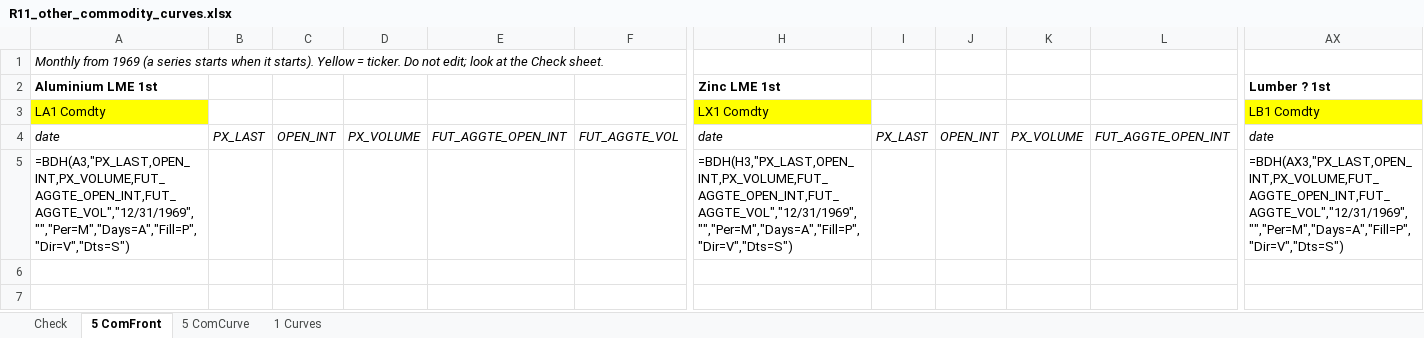
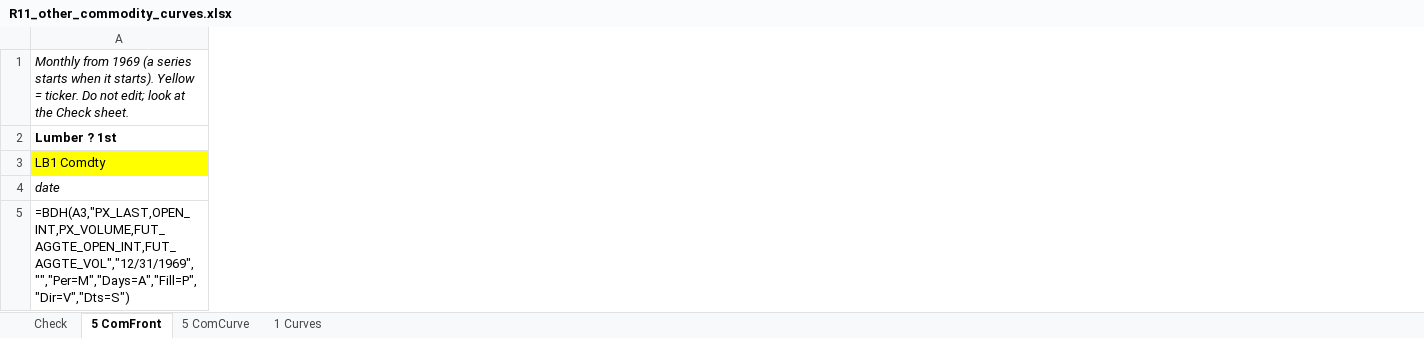
Before and after one commit to haing-dev/stock-screener, an Excel workbook: docs/data_requests/bloomberg_visit_2026-11-13/R11_other_commodity_curves.xlsx, sheet 5 ComFront, drawn as a sheet; only a part is shown, gaps mark what is left out; values as stored, in another font and other column widths than the file's, no borders; formulas without a stored value are shown as written; 1 other sheet too large or unreadable and not compared; removed rows and columns are numbered as before the commit, all else as after; the diff covers the shown part only; the diff names each change by its address in the sheet, - before the commit and + after, or states it on an @@ line.

```diff
--- a/docs/data_requests/bloomberg_visit_2026-11-13/R11_other_commodity_curves.xlsx (sheet 5 ComFront)
+++ b/docs/data_requests/bloomberg_visit_2026-11-13/R11_other_commodity_curves.xlsx (sheet 5 ComFront)
-column A (Aluminium LME 1st), row 1: Monthly from 1969 (a series starts when it starts). Yellow = ticker. Do not edit; look at the Check sheet.; rows 3-5: LA1 Comdty | date | =BDH(A3,"PX_LAST,OPEN_INT,PX_VOLUME,FUT_AGGTE_OPEN_INT,FUT_AGGTE_VOL","12/31/1969","","Per=M","Days=A","Fill=P","Dir=V","Dts=S")
-column B, row 4: PX_LAST
-column C, row 4: OPEN_INT
-column D, row 4: PX_VOLUME
-column E, row 4: FUT_AGGTE_OPEN_INT
-column F, row 4: FUT_AGGTE_VOL
-column H (Zinc LME 1st), rows 3-5: LX1 Comdty | date | =BDH(H3,"PX_LAST,OPEN_INT,PX_VOLUME,FUT_AGGTE_OPEN_INT,FUT_AGGTE_VOL","12/31/1969","","Per=M","Days=A","Fill=P","Dir=V","Dts=S")
-column I, row 4: PX_LAST
-column J, row 4: OPEN_INT
-column K, row 4: PX_VOLUME
-column L, row 4: FUT_AGGTE_OPEN_INT
-A1 (Lumber ? 1st): (empty)
+A1 (Lumber ? 1st): Monthly from 1969 (a series starts when it starts). Yellow = ticker. Do not edit; look at the Check sheet.
-A5 (Lumber ? 1st): =BDH(AX3,"PX_LAST,OPEN_INT,PX_VOLUME,FUT_AGGTE_OPEN_INT,FUT_AGGTE_VOL","12/31/1969","","Per=M","Days=A","Fill=P","Dir=V","Dts=S")
+A5 (Lumber ? 1st): =BDH(A3,"PX_LAST,OPEN_INT,PX_VOLUME,FUT_AGGTE_OPEN_INT,FUT_AGGTE_VOL","12/31/1969","","Per=M","Days=A","Fill=P","Dir=V","Dts=S")
```
Also changed, not shown: 101 removed columns and 3 edited cells elsewhere in this sheet, sheet Check, sheet 1 Curves, docs/data_requests/bloomberg_visit_2026-11-13/R10_crosscheck_sample.xlsx, docs/data_requests/bloomberg_visit_2026-11-13/R8_bloomberg_only_rates.xlsx, 7 other files.
